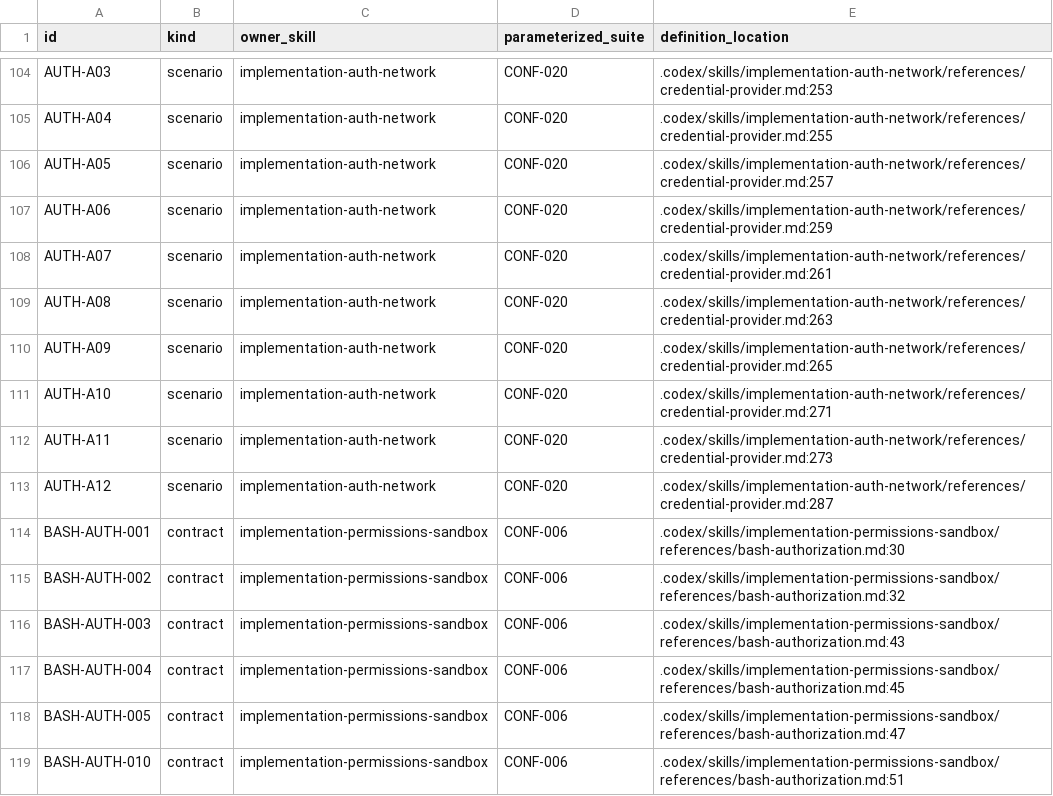
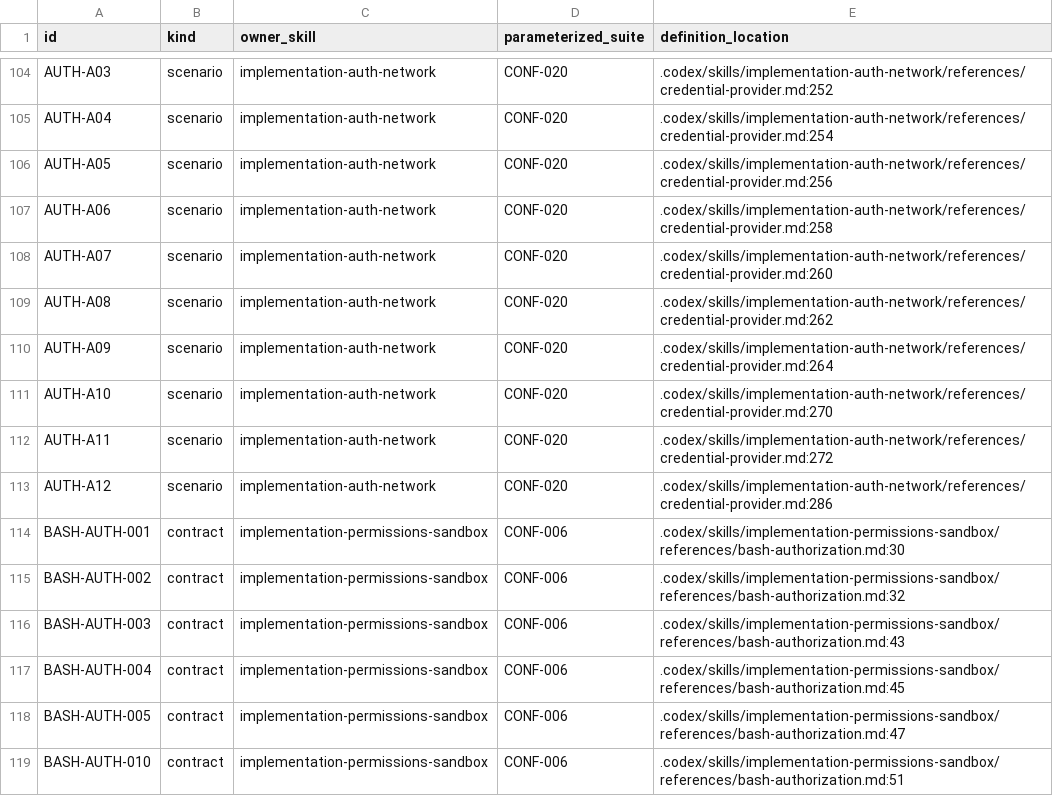
Before and after one commit to greenpau/agentx, a TSV file: .codex/skills/implementation-conformance-audit/references/contract-scenario-coverage.tsv, drawn as a sheet; only a part is shown, gaps mark what is left out; the diff covers the shown part only; the diff names each change by its address in the sheet, - before the commit and + after, or states it on an @@ line.

```diff
--- a/.codex/skills/implementation-conformance-audit/references/contract-scenario-coverage.tsv
+++ b/.codex/skills/implementation-conformance-audit/references/contract-scenario-coverage.tsv
-E104 (definition_location): .codex/skills/implementation-auth-network/references/credential-provider.md:253
+E104 (definition_location): .codex/skills/implementation-auth-network/references/credential-provider.md:252
-E105 (definition_location): .codex/skills/implementation-auth-network/references/credential-provider.md:255
+E105 (definition_location): .codex/skills/implementation-auth-network/references/credential-provider.md:254
-E106 (definition_location): .codex/skills/implementation-auth-network/references/credential-provider.md:257
+E106 (definition_location): .codex/skills/implementation-auth-network/references/credential-provider.md:256
-E107 (definition_location): .codex/skills/implementation-auth-network/references/credential-provider.md:259
+E107 (definition_location): .codex/skills/implementation-auth-network/references/credential-provider.md:258
-E108 (definition_location): .codex/skills/implementation-auth-network/references/credential-provider.md:261
+E108 (definition_location): .codex/skills/implementation-auth-network/references/credential-provider.md:260
-E109 (definition_location): .codex/skills/implementation-auth-network/references/credential-provider.md:263
+E109 (definition_location): .codex/skills/implementation-auth-network/references/credential-provider.md:262
-E110 (definition_location): .codex/skills/implementation-auth-network/references/credential-provider.md:265
+E110 (definition_location): .codex/skills/implementation-auth-network/references/credential-provider.md:264
-E111 (definition_location): .codex/skills/implementation-auth-network/references/credential-provider.md:271
+E111 (definition_location): .codex/skills/implementation-auth-network/references/credential-provider.md:270
-E112 (definition_location): .codex/skills/implementation-auth-network/references/credential-provider.md:273
+E112 (definition_location): .codex/skills/implementation-auth-network/references/credential-provider.md:272
-E113 (definition_location): .codex/skills/implementation-auth-network/references/credential-provider.md:287
+E113 (definition_location): .codex/skills/implementation-auth-network/references/credential-provider.md:286
```
Also changed, not shown: 25 edited cells elsewhere in this file, .codex/skills/implementation-conformance-audit/references/source-contract-trace.tsv, .codex/skills/implementation-conformance-audit/references/source-coverage.tsv, 14 other files.
